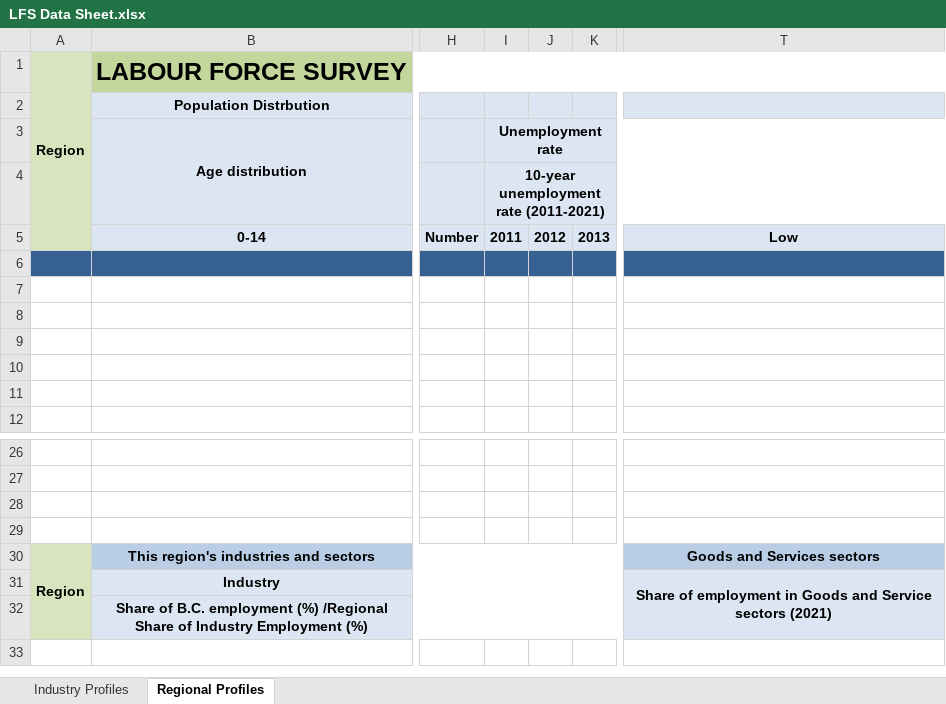
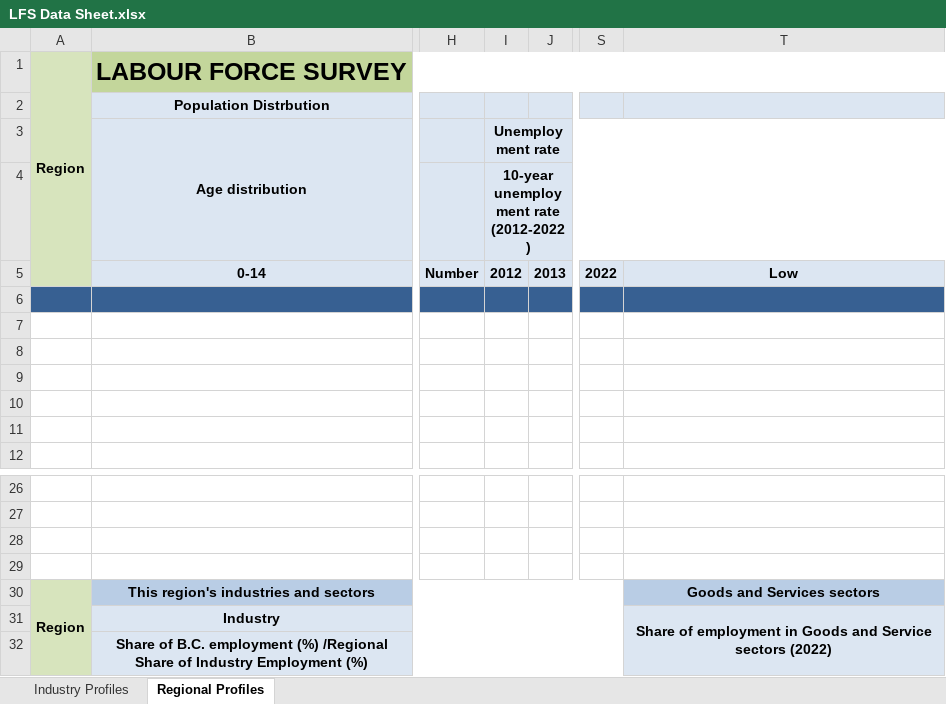
Before and after one commit to bcgov/workbc_lfs, an Excel workbook: output_template/LFS Data Sheet.xlsx, sheet Regional Profiles, drawn as a sheet; only a part is shown, gaps mark what is left out; values as stored, in another font and other column widths than the file's, no borders; removed rows and columns are numbered as before the commit, all else as after; the diff names each change by its address in the sheet, - before the commit and + after, or states it on an @@ line.

```diff
--- a/output_template/LFS Data Sheet.xlsx (sheet Regional Profiles)
+++ b/output_template/LFS Data Sheet.xlsx (sheet Regional Profiles)
-column J, row 5: 2012
+column S, row 5: 2022
-I4: 10-year unemployment rate (2011-2021)
+I4: 10-year unemployment rate (2012-2022)
-I5: 2011
+I5: 2012
-T31: …Service sectors (2021)
+T31: …Service sectors (2022)
```
Also changed, not shown: sheet Industry Profiles, formulas that keep their value.
